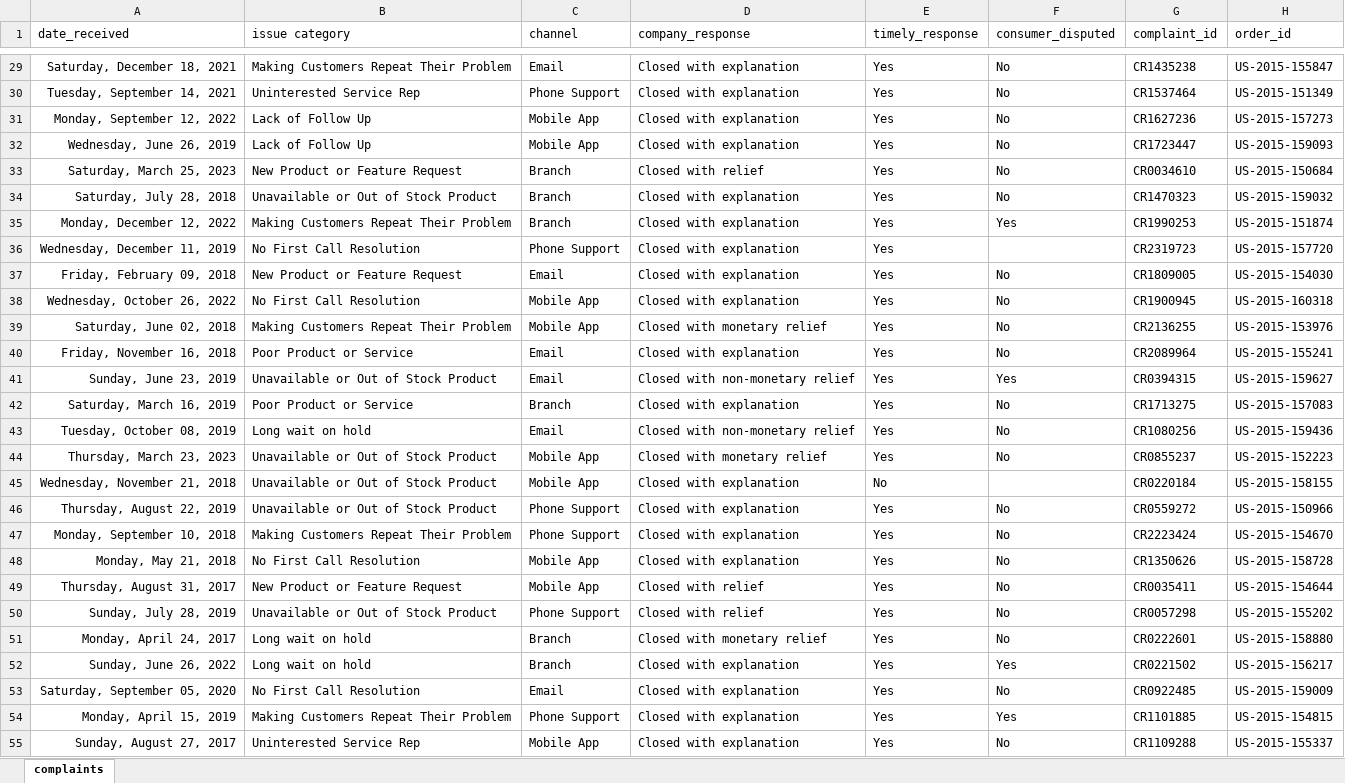
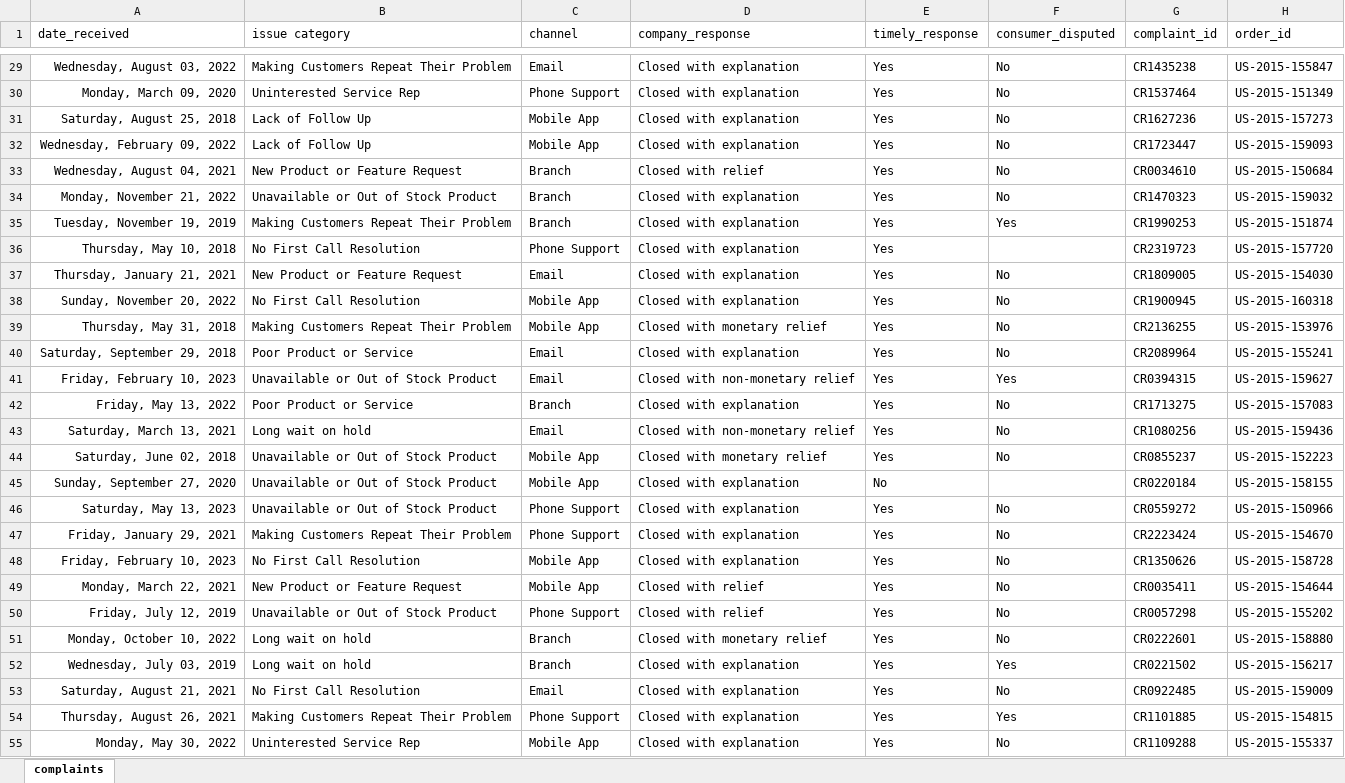
Before and after one commit to sunil-mnair/curriculum, an Excel workbook: powerbi/powerbi_sample_dataset/complaints.xlsx, sheet complaints, drawn as a sheet; only a part is shown, gaps mark what is left out; values as stored, in another font and other column widths than the file's, no borders; the diff covers the shown part only; the diff names each change by its address in the sheet, - before the commit and + after, or states it on an @@ line.

```diff
--- a/powerbi/powerbi_sample_dataset/complaints.xlsx (sheet complaints)
+++ b/powerbi/powerbi_sample_dataset/complaints.xlsx (sheet complaints)
-A29 (date_received): Saturday, December 18, 2021
+A29 (date_received): Wednesday, August 03, 2022
-A30 (date_received): Tuesday, September 14, 2021
+A30 (date_received): Monday, March 09, 2020
-A31 (date_received): Monday, September 12, 2022
+A31 (date_received): Saturday, August 25, 2018
-A32 (date_received): Wednesday, June 26, 2019
+A32 (date_received): Wednesday, February 09, 2022
-A33 (date_received): Saturday, March 25, 2023
+A33 (date_received): Wednesday, August 04, 2021
-A34 (date_received): Saturday, July 28, 2018
+A34 (date_received): Monday, November 21, 2022
-A35 (date_received): Monday, December 12, 2022
+A35 (date_received): Tuesday, November 19, 2019
-A36 (date_received): Wednesday, December 11, 2019
+A36 (date_received): Thursday, May 10, 2018
-A37 (date_received): Friday, February 09, 2018
+A37 (date_received): Thursday, January 21, 2021
-A38 (date_received): Wednesday, October 26, 2022
+A38 (date_received): Sunday, November 20, 2022
-A39 (date_received): Saturday, June 02, 2018
+A39 (date_received): Thursday, May 31, 2018
-A40 (date_received): Friday, November 16, 2018
+A40 (date_received): Saturday, September 29, 2018
-A41 (date_received): Sunday, June 23, 2019
+A41 (date_received): Friday, February 10, 2023
-A42 (date_received): Saturday, March 16, 2019
+A42 (date_received): Friday, May 13, 2022
-A43 (date_received): Tuesday, October 08, 2019
+A43 (date_received): Saturday, March 13, 2021
-A44 (date_received): Thursday, March 23, 2023
+A44 (date_received): Saturday, June 02, 2018
-A45 (date_received): Wednesday, November 21, 2018
+A45 (date_received): Sunday, September 27, 2020
-A46 (date_received): Thursday, August 22, 2019
+A46 (date_received): Saturday, May 13, 2023
-A47 (date_received): Monday, September 10, 2018
+A47 (date_received): Friday, January 29, 2021
-A48 (date_received): Monday, May 21, 2018
+A48 (date_received): Friday, February 10, 2023
-A49 (date_received): Thursday, August 31, 2017
+A49 (date_received): Monday, March 22, 2021
-A50 (date_received): Sunday, July 28, 2019
+A50 (date_received): Friday, July 12, 2019
-A51 (date_received): Monday, April 24, 2017
+A51 (date_received): Monday, October 10, 2022
-A52 (date_received): Sunday, June 26, 2022
+A52 (date_received): Wednesday, July 03, 2019
-A53 (date_received): Saturday, September 05, 2020
+A53 (date_received): Saturday, August 21, 2021
-A54 (date_received): Monday, April 15, 2019
+A54 (date_received): Thursday, August 26, 2021
-A55 (date_received): Sunday, August 27, 2017
+A55 (date_received): Monday, May 30, 2022
```
Also changed, not shown: 672 edited cells elsewhere in this sheet, powerbi/powerbi_sample_dataset/loan.xlsx, powerbi/powerbi_sample_dataset/orders.xlsx, 16 other files.
